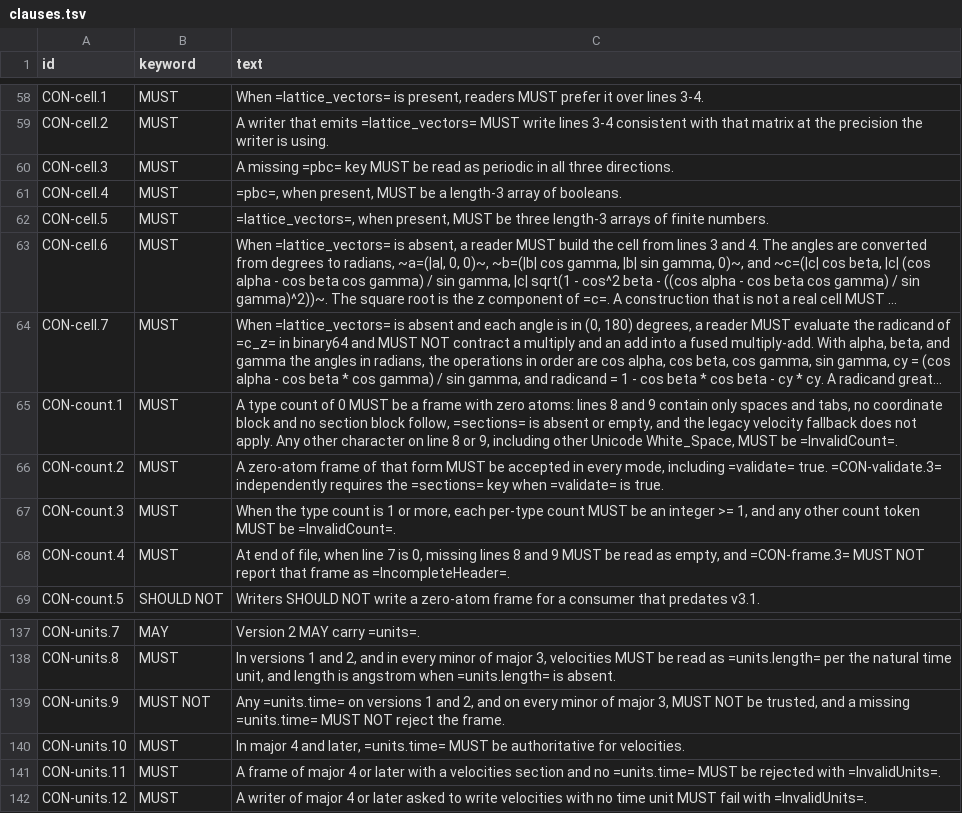
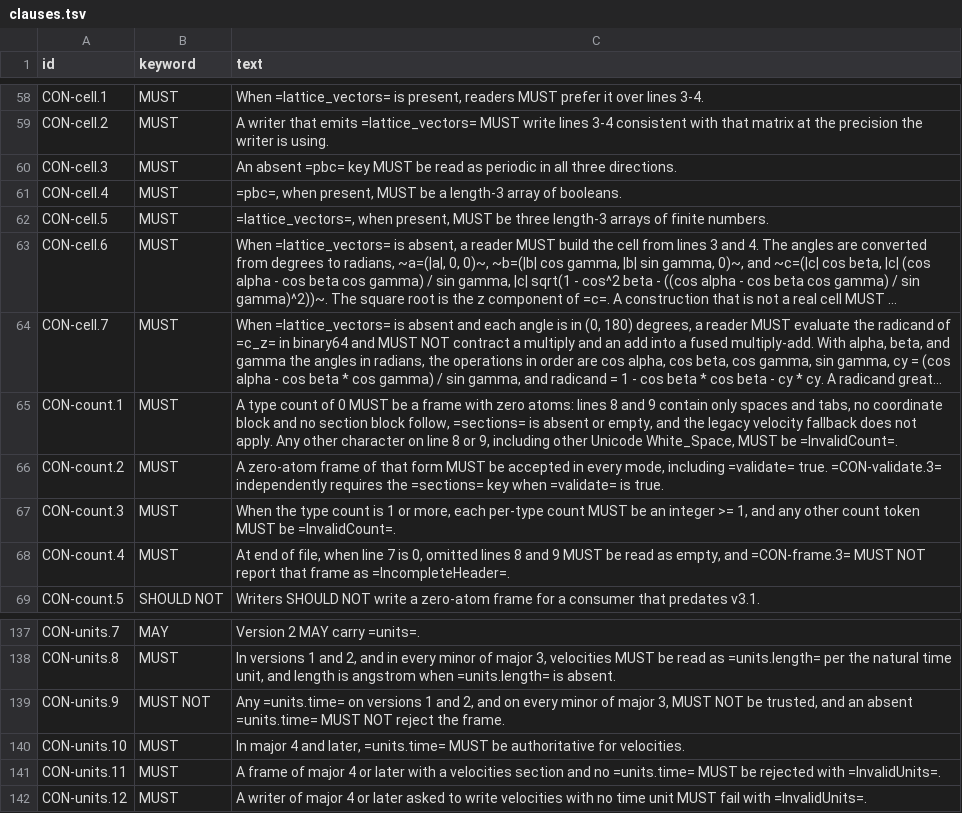
Before and after one commit to lode-org/readcon-core, a TSV file: docs/orgmode/clauses.tsv, drawn as a sheet; only a part is shown, gaps mark what is left out; long unchanged cells end in ….

Commit message:
docs(paper): reword the CPC manuscript to the tone review
State the results in short sentences and drop run labels.
Say absent or omitted where a specification field is not in the file.

```diff
--- a/docs/orgmode/clauses.tsv
+++ b/docs/orgmode/clauses.tsv
@@ -59,3 +59,3 @@ CON-cell.1	MUST	When =lattice_vectors= is present, readers MUST prefer it over l
 CON-cell.2	MUST	A writer that emits =lattice_vectors= MUST write lines 3-4 consistent with that matrix at the precision the writer is using.
-CON-cell.3	MUST	A missing =pbc= key MUST be read as periodic in all three directions.
+CON-cell.3	MUST	An absent =pbc= key MUST be read as periodic in all three directions.
 CON-cell.4	MUST	=pbc=, when present, MUST be a length-3 array of booleans.
@@ -67,3 +67,3 @@ CON-count.2	MUST	A zero-atom frame of that form MUST be accepted in every mode,
 CON-count.3	MUST	When the type count is 1 or more, each per-type count MUST be an integer >= 1, and any other count token MUST be =InvalidCount=.
-CON-count.4	MUST	At end of file, when line 7 is 0, missing lines 8 and 9 MUST be read as empty, and =CON-frame.3= MUST NOT report that frame as =IncompleteHeader=.
+CON-count.4	MUST	At end of file, when line 7 is 0, omitted lines 8 and 9 MUST be read as empty, and =CON-frame.3= MUST NOT report that frame as =IncompleteHeader=.
 CON-count.5	SHOULD NOT	Writers SHOULD NOT write a zero-atom frame for a consumer that predates v3.1.
@@ -138,3 +138,3 @@ CON-units.7	MAY	Version 2 MAY carry =units=.
 CON-units.8	MUST	In versions 1 and 2, and in every minor of major 3, velocities MUST be read as =units.length= per the natural time unit, and length is angstrom when =units.length= is absent.
-CON-units.9	MUST NOT	Any =units.time= on versions 1 and 2, and on every minor of major 3, MUST NOT be trusted, and a missing =units.time= MUST NOT reject the frame.
+CON-units.9	MUST NOT	Any =units.time= on versions 1 and 2, and on every minor of major 3, MUST NOT be trusted, and an absent =units.time= MUST NOT reject the frame.
 CON-units.10	MUST	In major 4 and later, =units.time= MUST be authoritative for velocities.
```
Also changed, not shown: 9 other files.
